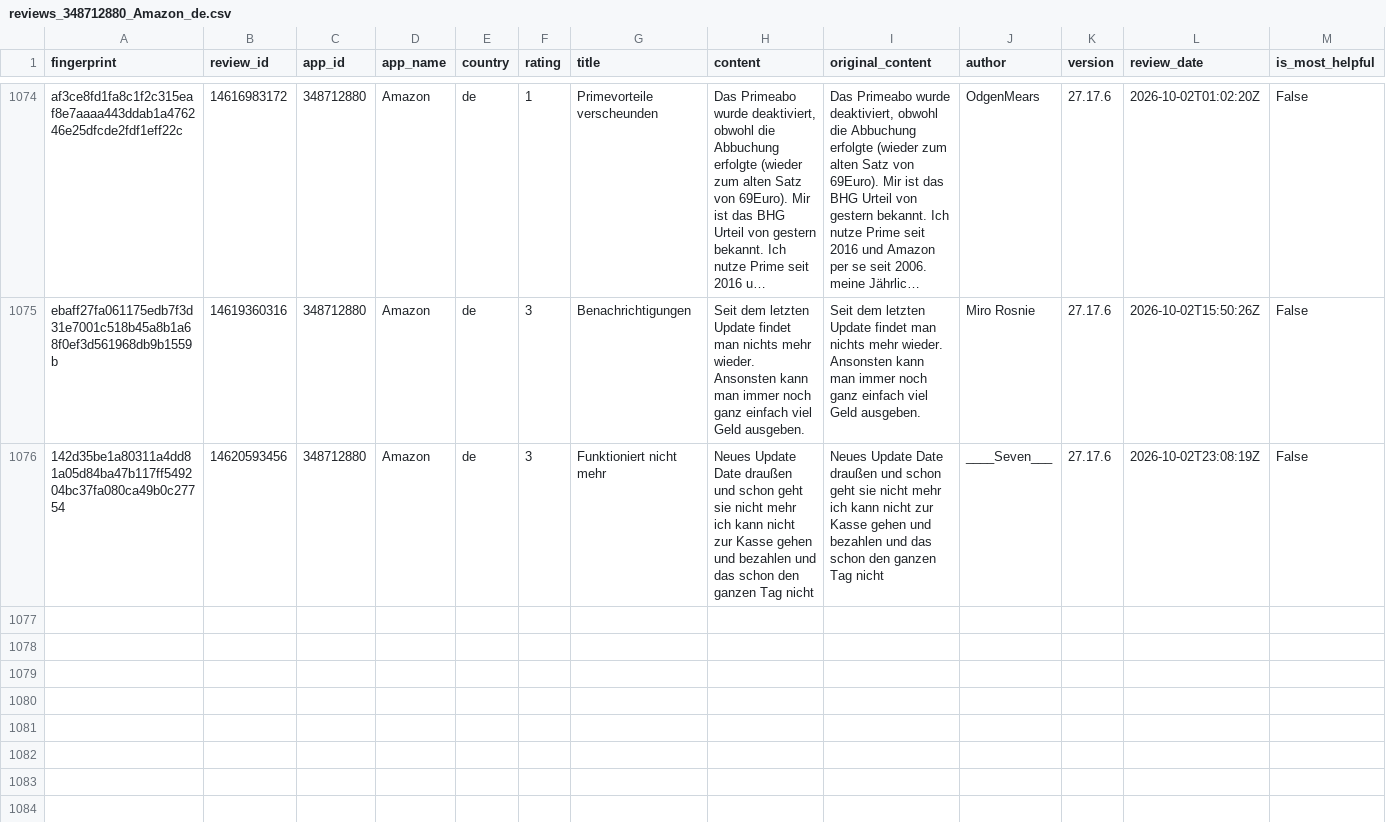
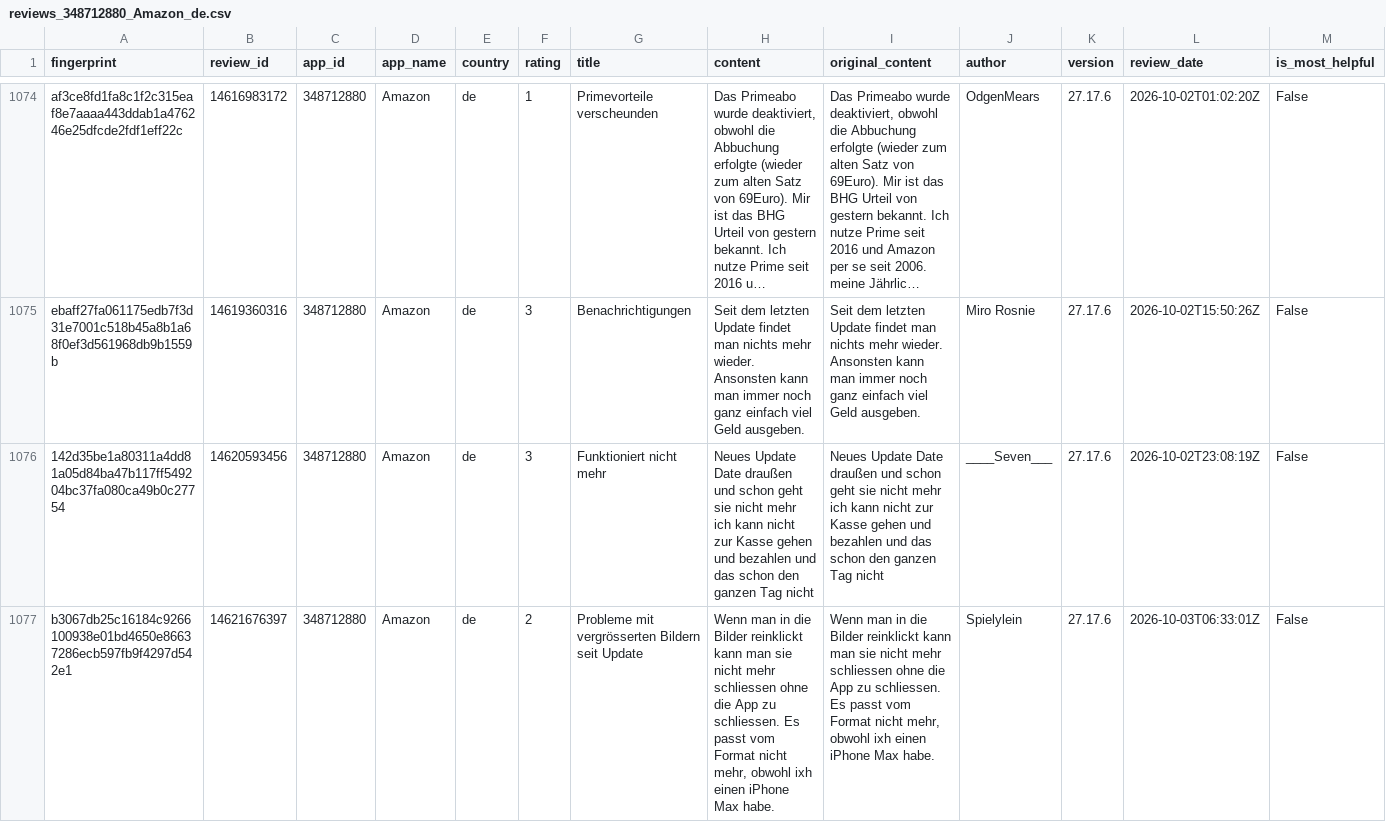
Before and after one commit to pickmiu/appstore-public-data, a CSV file: data/reviews_348712880_Amazon_de.csv, drawn as a sheet; only a part is shown, gaps mark what is left out; long unchanged cells end in …; rows hold the shown columns only; the diff names each change by its address in the sheet, - before the commit and + after, or states it on an @@ line.

```diff
--- a/data/reviews_348712880_Amazon_de.csv
+++ b/data/reviews_348712880_Amazon_de.csv
+row 1077: b3067db25c16184c9266100938e01bd4650e86637286ecb597fb9f4297d542e1 | 14621676397 | 348712880 | Amazon | de | 2 | Probleme mit vergrösserten Bildern seit Update | Wenn man in die Bilder reinklickt kann man sie nicht mehr schliessen ohne die App zu schliessen. Es passt vom Format nicht mehr, obwohl ixh einen iPhone Max habe. | Wenn man in die Bilder reinklickt kann man sie nicht mehr schliessen ohne die App zu schliessen. Es passt vom Format nicht mehr, obwohl ixh einen iPhone Max habe. | Spielylein | 27.17.6 | 2026-10-03T06:33:01Z | False
```
Also changed, not shown: data/reviews_1012871328_得物_cn.csv, data/reviews_335187483_Amazon_gb.csv, 21 other files.
